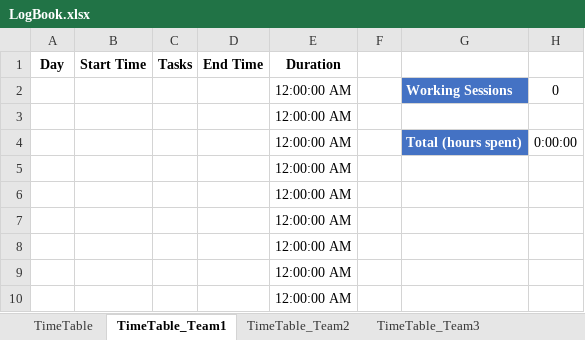
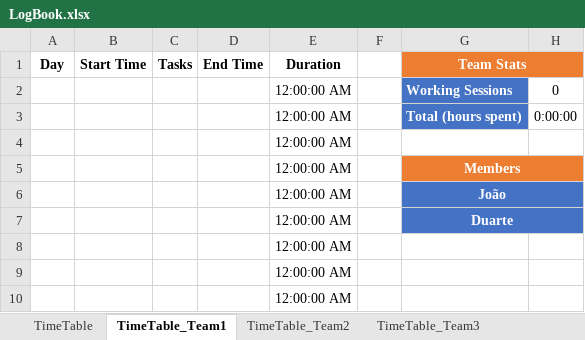
Before and after one commit to LPI-2020/DWR-19, an Excel workbook: 02Others/LogBook.xlsx, sheet TimeTable_Team1, drawn as a sheet; only a part is shown; values as stored, in another font and other column widths than the file's, no borders; conditional formats and table styles not drawn; removed rows and columns are numbered as before the commit, all else as after; the diff names each change by its address in the sheet, - before the commit and + after, or states it on an @@ line.

```diff
--- a/02Others/LogBook.xlsx (sheet TimeTable_Team1)
+++ b/02Others/LogBook.xlsx (sheet TimeTable_Team1)
-G1: (empty)
+G1: Team Stats
-G1:H1 fill: none
+G1:H1 fill: #ED7D31
+G1:H1 merged
-row 3:  |  |  |  | 12:00:00 AM
-G5 (Team Stats): (empty)
+G5 (Team Stats): Members
-G5:H5 fill: none
+G5:H5 fill: #ED7D31
+G5:H5 merged
-G6 (Team Stats): (empty)
+G6 (Team Stats): João
-G6:H6 fill: none
+G6:H6 fill: #4472C4
+G6:H6 merged
+row 7:  |  |  |  | 12:00:00 AM |  | Duarte
```
Also changed, not shown: sheet TimeTable, sheet TimeTable_Team2, sheet TimeTable_Team3, formulas that keep their value.
